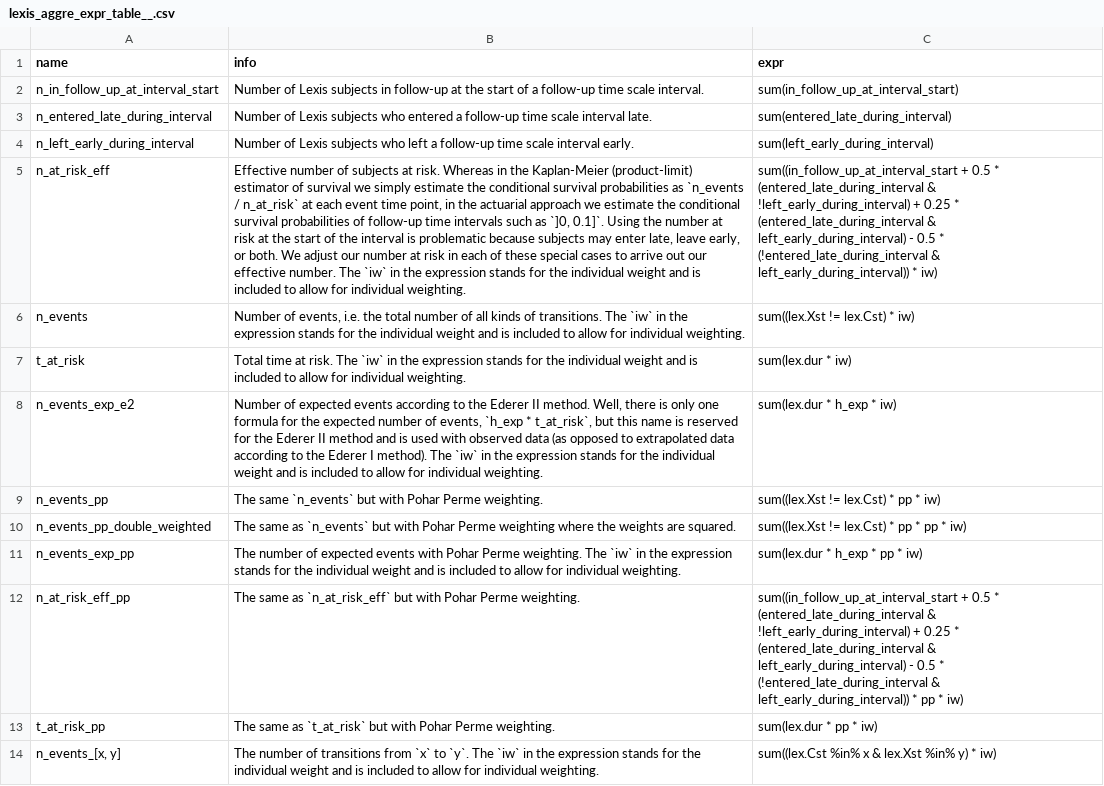
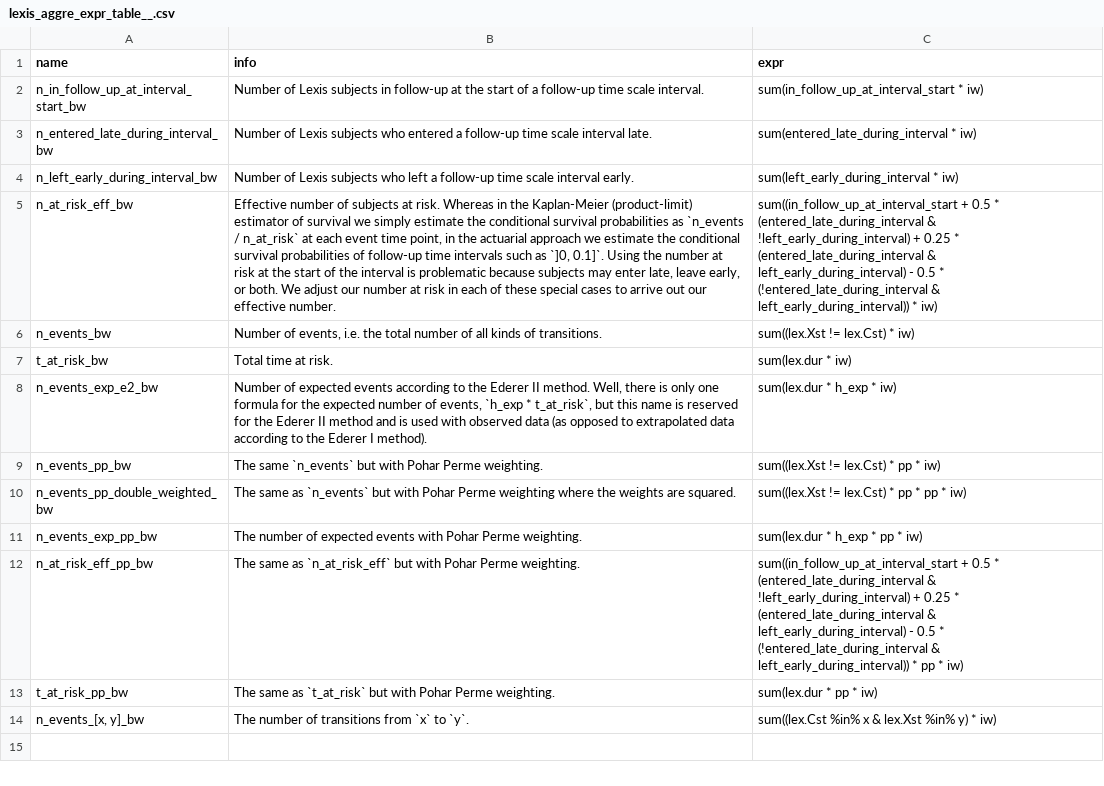
Before and after one commit to FinnishCancerRegistry/popEpi, a CSV file: data-raw/lexis_aggre_expr_table__.csv, drawn as a sheet; the diff names each change by its address in the sheet, - before the commit and + after, or states it on an @@ line.

Commit message:
feat: add _bw aggre exprs & estimators

```diff
--- a/data-raw/lexis_aggre_expr_table__.csv
+++ b/data-raw/lexis_aggre_expr_table__.csv
-A2 (name): n_in_follow_up_at_interval_start
+A2 (name): n_in_follow_up_at_interval_start_bw
-C2 (expr): sum(in_follow_up_at_interval_start)
+C2 (expr): sum(in_follow_up_at_interval_start * iw)
-A3 (name): n_entered_late_during_interval
+A3 (name): n_entered_late_during_interval_bw
-C3 (expr): sum(entered_late_during_interval)
+C3 (expr): sum(entered_late_during_interval * iw)
-A4 (name): n_left_early_during_interval
+A4 (name): n_left_early_during_interval_bw
-C4 (expr): sum(left_early_during_interval)
+C4 (expr): sum(left_early_during_interval * iw)
-A5 (name): n_at_risk_eff
+A5 (name): n_at_risk_eff_bw
-B5 (info): …effective number. The `iw` in the expression stands for the individual weight and is included to allow for individual weighting.
+B5 (info): …effective number.
-A6 (name): n_events
+A6 (name): n_events_bw
-B6 (info): …of transitions. The `iw` in the expression stands for the individual weight and is included to allow for individual weighting.
+B6 (info): …of transitions.
-A7 (name): t_at_risk
+A7 (name): t_at_risk_bw
-B7 (info): …at risk. The `iw` in the expression stands for the individual weight and is included to allow for individual weighting.
+B7 (info): …at risk.
-A8 (name): n_events_exp_e2
+A8 (name): n_events_exp_e2_bw
-B8 (info): …I method). The `iw` in the expression stands for the individual weight and is included to allow for individual weighting.
+B8 (info): …I method).
-A9 (name): n_events_pp
+A9 (name): n_events_pp_bw
-A10 (name): n_events_pp_double_weighted
+A10 (name): n_events_pp_double_weighted_bw
-A11 (name): n_events_exp_pp
+A11 (name): n_events_exp_pp_bw
-B11 (info): …Perme weighting. The `iw` in the expression stands for the individual weight and is included to allow for individual weighting.
+B11 (info): …Perme weighting.
-A12 (name): n_at_risk_eff_pp
+A12 (name): n_at_risk_eff_pp_bw
-A13 (name): t_at_risk_pp
+A13 (name): t_at_risk_pp_bw
-A14 (name): n_events_[x, y]
+A14 (name): n_events_[x, y]_bw
-B14 (info): …to `y`. The `iw` in the expression stands for the individual weight and is included to allow for individual weighting.
+B14 (info): …to `y`.
```
Also changed, not shown: data-raw/surv_estimate_expr_table__.csv, 3 other files.
